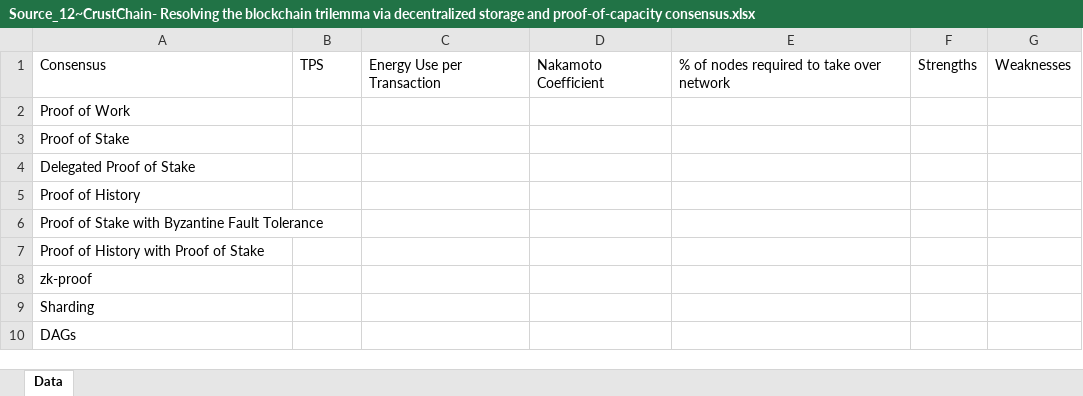
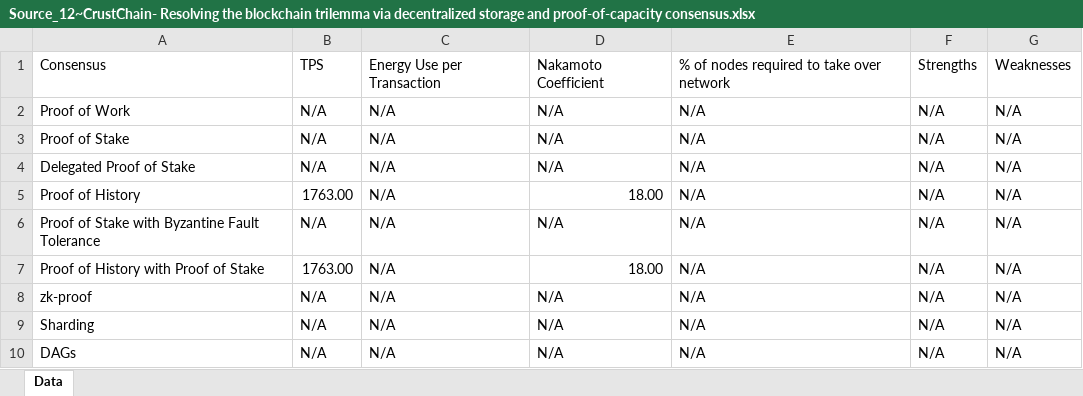
Before and after one commit to yawutheawu/FT324_SLR, an Excel workbook: Research Corpus/Data by Source/Source_12~CrustChain- Resolving the blockchain trilemma via decentralized storage and proof-of-capacity consensus.xlsx, sheet Data, drawn as a sheet; values as stored, in another font and other column widths than the file's, no borders; table styles not drawn; the diff names each change by its address in the sheet, - before the commit and + after, or states it on an @@ line.

```diff
--- a/Research Corpus/Data by Source/Source_12~CrustChain- Resolving the blockchain trilemma via decentralized storage and proof-of-capacity consensus.xlsx (sheet Data)
+++ b/Research Corpus/Data by Source/Source_12~CrustChain- Resolving the blockchain trilemma via decentralized storage and proof-of-capacity consensus.xlsx (sheet Data)
-B2:B4: (empty)
+B2:B4: N/A
-C2:C10: (empty)
+C2:C10: N/A
-D2:D4: (empty)
+D2:D4: N/A
-E2:E10: (empty)
+E2:E10: N/A
-F2:F10: (empty)
+F2:F10: N/A
-G2:G10: (empty)
+G2:G10: N/A
-B5: (empty)
+B5: 1763.00
-D5: (empty)
+D5: 18.00
-B6: (empty)
+B6: N/A
-D6: (empty)
+D6: N/A
-B7: (empty)
+B7: 1763.00
-D7: (empty)
+D7: 18.00
-B8:B10: (empty)
+B8:B10: N/A
-D8:D10: (empty)
+D8:D10: N/A
```
Also changed, not shown: Research Corpus/Data by Source/Source_11~Cooperative Mining System to Improve Bitcoin Scalability.xlsx, Research Corpus/Data by Source/Source_16~Navigating the Blockchain Trilemma- A Review of Recent Advances and Emerging Solutions in Decentralization, Security, and Scalability Optimization.xlsx, 19 other files.
